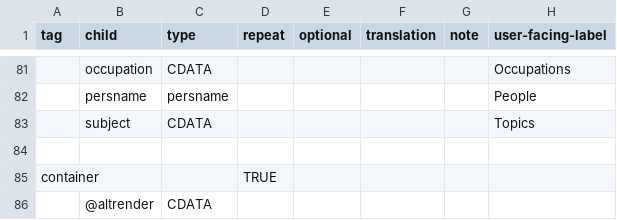
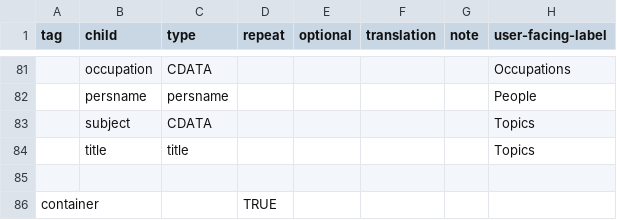
Before and after one commit to nyudlts/fadesign_29-data-model, a CSV file: models.csv, drawn as a sheet; only a part is shown, gaps mark what is left out; the shorter side is filled out with more unchanged rows; the diff names each change by its address in the sheet, - before the commit and + after, or states it on an @@ line.

Commit message:
adding title to controlaccess

```diff
--- a/models.csv
+++ b/models.csv
+row 84:  | title | title |  |  |  |  | Topics
```
